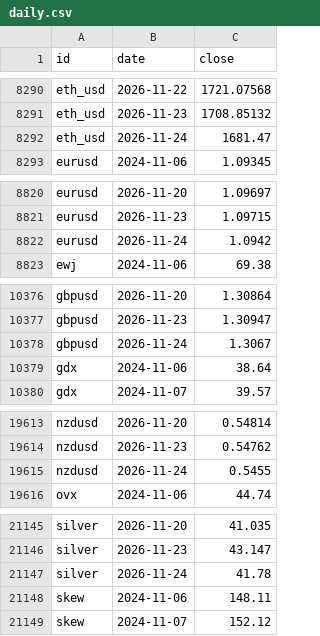
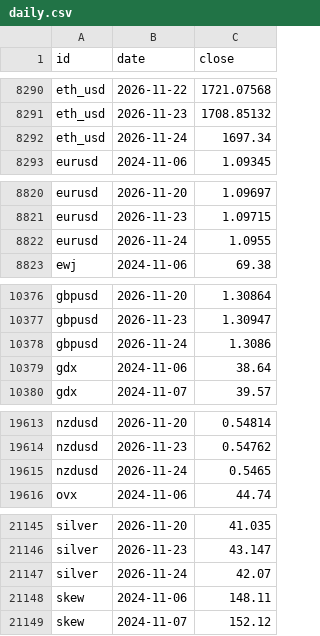
Before and after one commit to DennyTLYang666/economic, a CSV file: data/series/daily.csv, drawn as a sheet; only a part is shown, gaps mark what is left out; the diff covers the shown part only.

Commit message:
data: daily 2026-11-24 19:54

```diff
--- a/data/series/daily.csv
+++ b/data/series/daily.csv
@@ -8291,3 +8291,3 @@ eth_usd,2026-11-22,1721.07568
 eth_usd,2026-11-23,1708.85132
-eth_usd,2026-11-24,1681.47
+eth_usd,2026-11-24,1697.34
 eurusd,2024-11-06,1.09345
@@ -8821,3 +8821,3 @@ eurusd,2026-11-20,1.09697
 eurusd,2026-11-23,1.09715
-eurusd,2026-11-24,1.0942
+eurusd,2026-11-24,1.0955
 ewj,2024-11-06,69.38
@@ -10377,3 +10377,3 @@ gbpusd,2026-11-20,1.30864
 gbpusd,2026-11-23,1.30947
-gbpusd,2026-11-24,1.3067
+gbpusd,2026-11-24,1.3086
 gdx,2024-11-06,38.64
@@ -19614,3 +19614,3 @@ nzdusd,2026-11-20,0.54814
 nzdusd,2026-11-23,0.54762
-nzdusd,2026-11-24,0.5455
+nzdusd,2026-11-24,0.5465
 ovx,2024-11-06,44.74
@@ -21146,3 +21146,3 @@ silver,2026-11-20,41.035
 silver,2026-11-23,43.147
-silver,2026-11-24,41.78
+silver,2026-11-24,42.07
 skew,2024-11-06,148.11
```
Also changed, not shown: 20 edited cells elsewhere in this file, data/series/fund_nav.csv, 23 other files.
